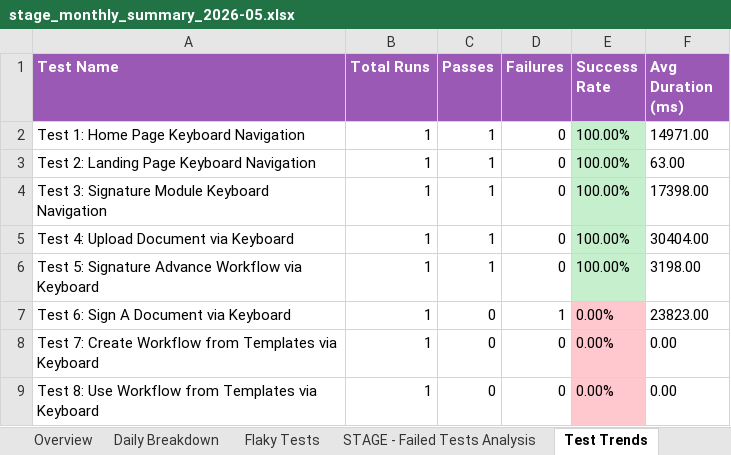
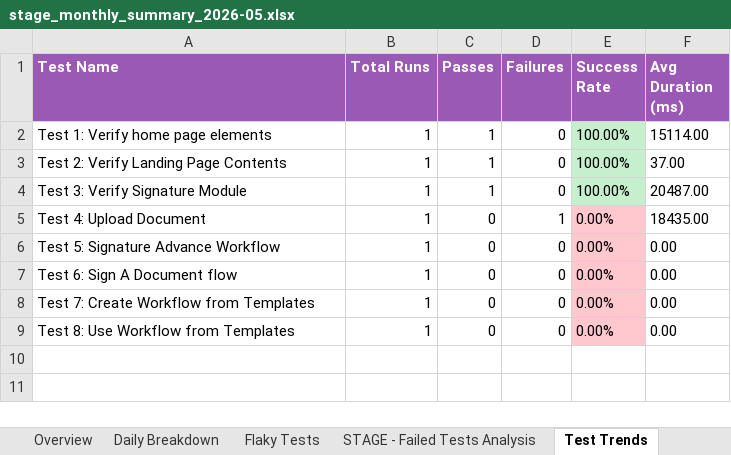
Before and after one commit to AbuShaleh-Signature/SELISE_Signature, an Excel workbook: test-results/excel-reports/stage_monthly_summary_2026-05.xlsx, sheet Test Trends, drawn as a sheet; values as stored, in another font and other column widths than the file's, no borders; removed rows and columns are numbered as before the commit, all else as after; the diff names each change by its address in the sheet, - before the commit and + after, or states it on an @@ line.

```diff
--- a/test-results/excel-reports/stage_monthly_summary_2026-05.xlsx (sheet Test Trends)
+++ b/test-results/excel-reports/stage_monthly_summary_2026-05.xlsx (sheet Test Trends)
-A2 (Test Name): Test 1: Home Page Keyboard Navigation
+A2 (Test Name): Test 1: Verify home page elements
-F2 (Avg Duration (ms)): 14971.00
+F2 (Avg Duration (ms)): 15114.00
-A3 (Test Name): Test 2: Landing Page Keyboard Navigation
+A3 (Test Name): Test 2: Verify Landing Page Contents
-F3 (Avg Duration (ms)): 63.00
+F3 (Avg Duration (ms)): 37.00
-A4 (Test Name): Test 3: Signature Module Keyboard Navigation
+A4 (Test Name): Test 3: Verify Signature Module
-F4 (Avg Duration (ms)): 17398.00
+F4 (Avg Duration (ms)): 20487.00
-row 5: Test 4: Upload Document via Keyboard | 1 | 1 | 0 | 100.00% | 30404.00
-row 6: Test 5: Signature Advance Workflow via Keyboard | 1 | 1 | 0 | 100.00% | 3198.00
-A5 (Test Name): Test 6: Sign A Document via Keyboard
+A5 (Test Name): Test 4: Upload Document
-F5 (Avg Duration (ms)): 23823.00
+F5 (Avg Duration (ms)): 18435.00
+row 6: Test 5: Signature Advance Workflow | 1 | 0 | 0 | 0.00% | 0.00
+row 7: Test 6: Sign A Document flow | 1 | 0 | 0 | 0.00% | 0.00
-A8 (Test Name): Test 7: Create Workflow from Templates via Keyboard
+A8 (Test Name): Test 7: Create Workflow from Templates
-A9 (Test Name): Test 8: Use Workflow from Templates via Keyboard
+A9 (Test Name): Test 8: Use Workflow from Templates
```
Also changed, not shown: sheet Daily Breakdown, sheet STAGE - Failed Tests Analysis, sheet Overview, test-results/excel-reports/stage_report_2026-05-13.xlsx, 11 other files.
